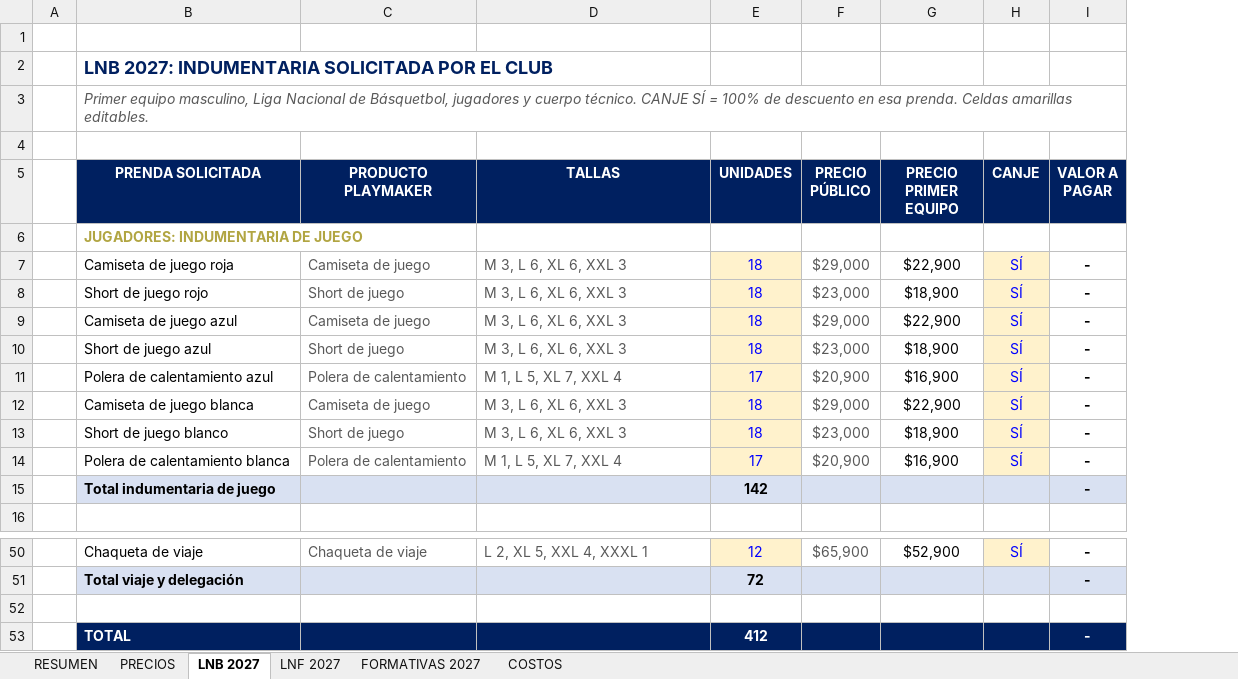
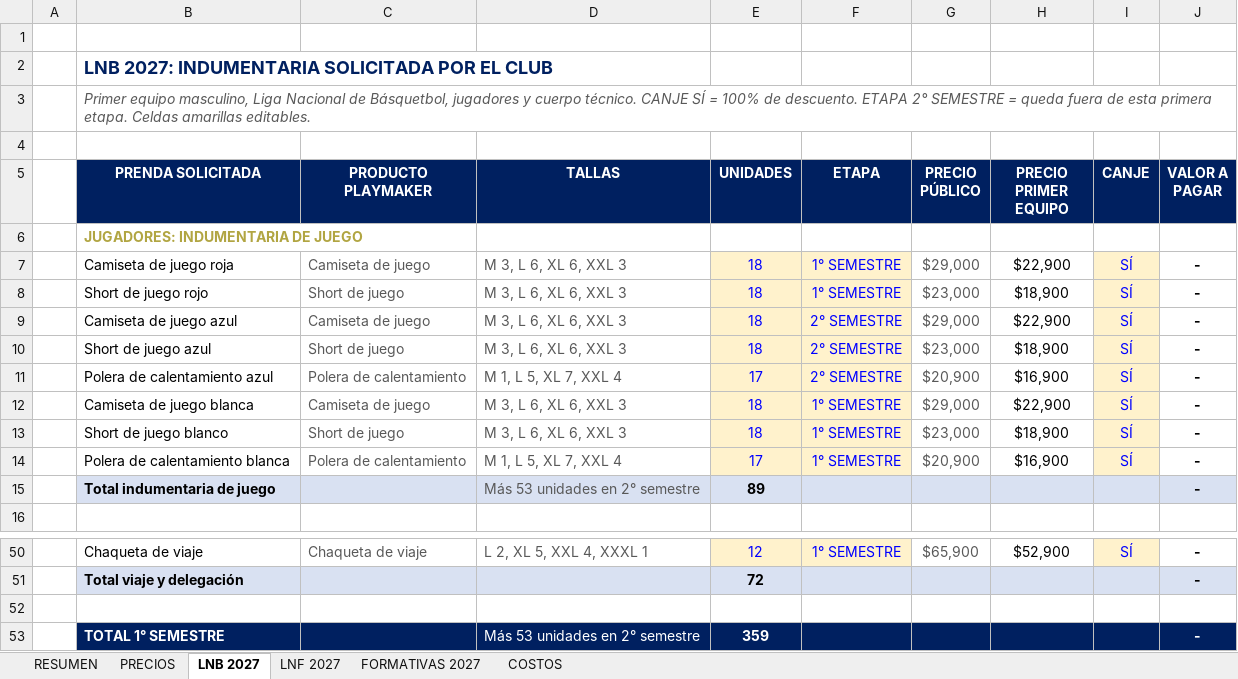
Before and after one commit to seanduarteu-cyber/PRODUCCION-PLAYMAKER, an Excel workbook: propuestas/leones-quilpue/Propuesta_Comercial_Los_Leones_2027.xlsm, sheet LNB 2027, drawn as a sheet; only a part is shown, gaps mark what is left out; values as stored, in another font and other column widths than the file's, no borders; charts and pictures and conditional formats not drawn; removed rows and columns are numbered as before the commit, all else as after; the diff names each change by its address in the sheet, - before the commit and + after, or states it on an @@ line.

```diff
--- a/propuestas/leones-quilpue/Propuesta_Comercial_Los_Leones_2027.xlsm (sheet LNB 2027)
+++ b/propuestas/leones-quilpue/Propuesta_Comercial_Los_Leones_2027.xlsm (sheet LNB 2027)
+column F (ETAPA), rows 7-14: 1° SEMESTRE | 1° SEMESTRE | 2° SEMESTRE | 2° SEMESTRE | 2° SEMESTRE | 1° SEMESTRE | 1° SEMESTRE | 1° SEMESTRE; row 50: 1° SEMESTRE
-B3 (PRENDA SOLICITADA): …100% de descuento en esa prenda. Celdas amarillas…
+B3 (PRENDA SOLICITADA): …100% de descuento. ETAPA 2° SEMESTRE = queda fuera de esta primera etapa. Celdas amarillas…
-D15 (TALLAS): (empty)
+D15 (TALLAS): Más 53 unidades en 2° semestre
-E15 (UNIDADES): 142
+E15 (UNIDADES): 89
-row 53:  | TOTAL |  |  | 412 |  |  |  | -
+row 53:  | TOTAL 1° SEMESTRE |  | Más 53 unidades en 2° semestre | 359 |  |  |  |  | -
```
Also changed, not shown: sheet RESUMEN, sheet LNF 2027, sheet COSTOS, formulas that keep their value, 1 other file.
